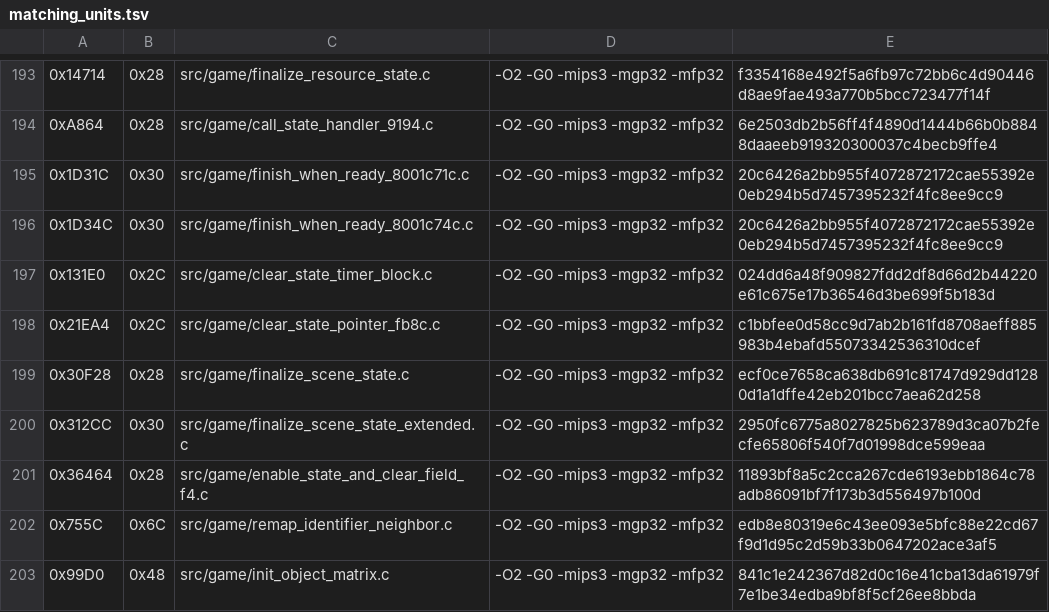
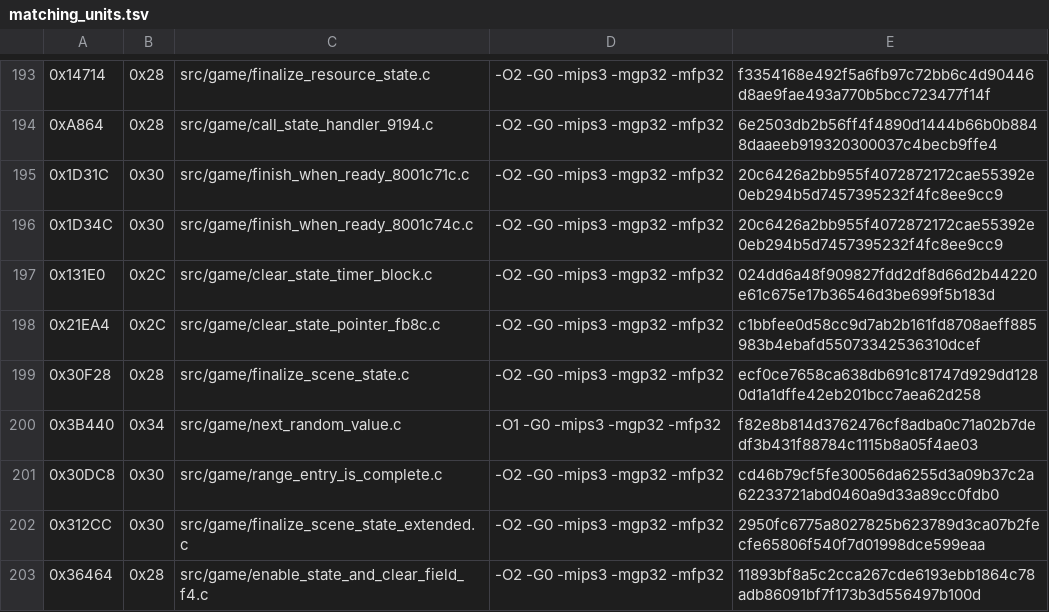
Before and after one commit to TheGh0stShip/Rugrats-Scavenger-Hunt, a TSV file: config/us/matching_units.tsv, drawn as a sheet; only a part is shown, gaps mark what is left out; the shorter side is filled out with more unchanged rows.

Commit message:
Match random and range helpers

```diff
--- a/config/us/matching_units.tsv
+++ b/config/us/matching_units.tsv
@@ -199,2 +199,4 @@
 0x30F28	0x28	src/game/finalize_scene_state.c	-O2 -G0 -mips3 -mgp32 -mfp32	ecf0ce7658ca638db691c81747d929dd1280d1a1dffe42eb201bcc7aea62d258
+0x3B440	0x34	src/game/next_random_value.c	-O1 -G0 -mips3 -mgp32 -mfp32	f82e8b814d3762476cf8adba0c71a02b7dedf3b431f88784c1115b8a05f4ae03
+0x30DC8	0x30	src/game/range_entry_is_complete.c	-O2 -G0 -mips3 -mgp32 -mfp32	cd46b79cf5fe30056da6255d3a09b37c2a62233721abd0460a9d33a89cc0fdb0
 0x312CC	0x30	src/game/finalize_scene_state_extended.c	-O2 -G0 -mips3 -mgp32 -mfp32	2950fc6775a8027825b623789d3ca07b2fecfe65806f540f7d01998dce599eaa
```
Also changed, not shown: 5 other files.
